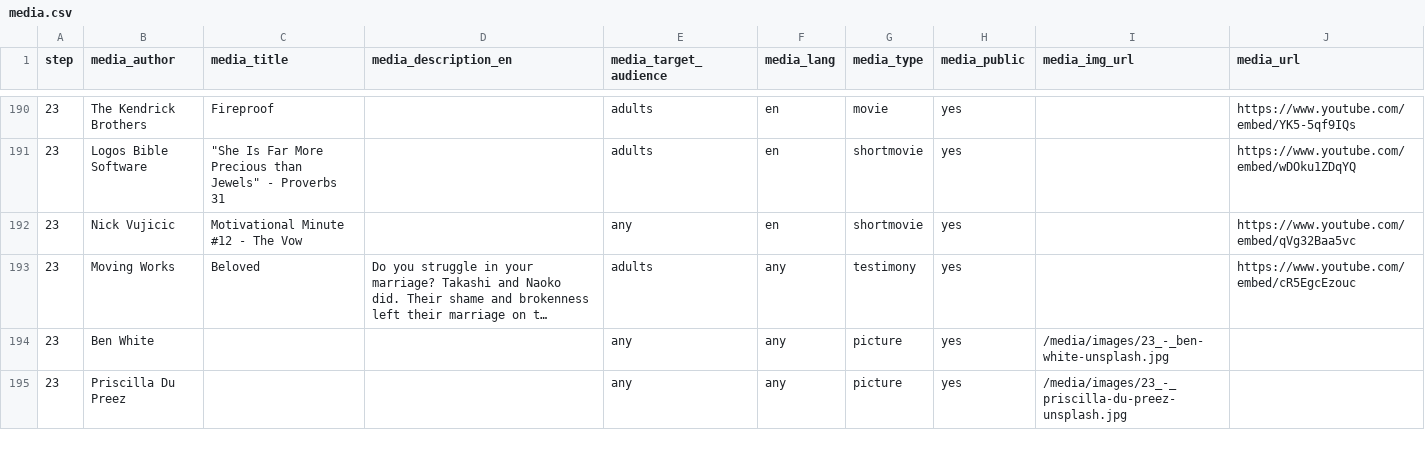
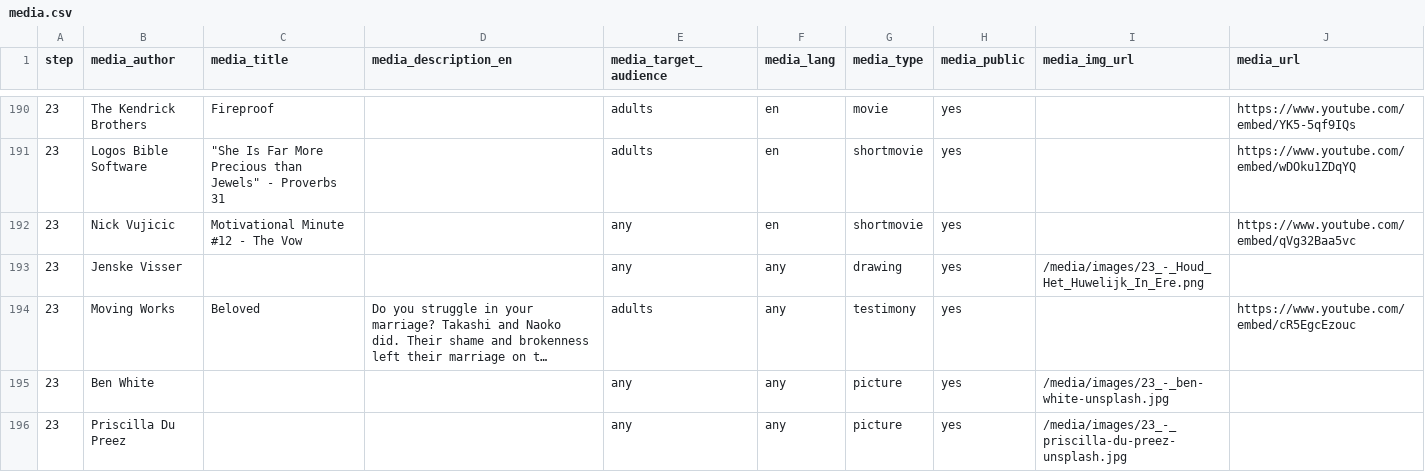
Before and after one commit to walkasjesus/walkasjesus_media, a CSV file: media.csv, drawn as a sheet; only a part is shown, gaps mark what is left out; long unchanged cells end in …; the diff covers the shown part only; the diff names each change by its address in the sheet, - before the commit and + after, or states it on an @@ line.

Commit message:
Changes from 2023-08-14 08:07:39 until 20230909
A summary of all the changes made: (name;changes)

Merijn Visser (merijn@jesuscommandments.org);Added drawing “Media: None Jenske Visser any any /media/images/38_-_Alles_Wat_U_Wilt_Dat_De_Mensen_U_Doen.png None”.
Merijn Visser (merijn@jesuscommandments.org);Added drawing “Media: None Jenske Visser any any /media/images/23_-_Houd_Het_Huwelijk_In_Ere.png None”.
Merijn Visser (merijn@jesuscommandments.org);Added drawing “Media: None Jenske Visser any any /media/images/29_-_Wees_Vrijgevig.png None”.
Merijn Visser (merijn@jesuscommandments.org);Added drawing “Media: None Jenske Visser any any /media/images/31_-_Als_U_De_Mensen_Hun_Overtredingen_Vergeeft.png None”.
Merijn Visser (merijn@jesuscommandments.org);Added drawing “Media: None Jenske Visser any any /media/images/44_-_Wees_Bedachtzaam_Als_De_Slangen.png None”.
Merijn Visser (merijn@jesuscommandments.org);Added drawing “Media: None Jenske Visser any any /media/images/71_-_Vier_Regelmatig_Het_Heilig_Avondmaal.png None”.
Merijn Visser (merijn@jesuscommandments.org);Added indirect bible reference “2 Chronicles 1:6-7”. Changed Description for superbook “Media: The Tower of Babel & The Day of Pentecost Superbook kids en /media/images/superbook_the-tower-of-babel.jpg https://www.superbook.org.uk/product/the-tower-of-babel/”.

```diff
--- a/media.csv
+++ b/media.csv
+row 193: 23 | Jenske Visser |  |  | any | any | drawing | yes | /media/images/23_-_Houd_Het_Huwelijk_In_Ere.png
```
Also changed, not shown: 5 added rows elsewhere in this file.
